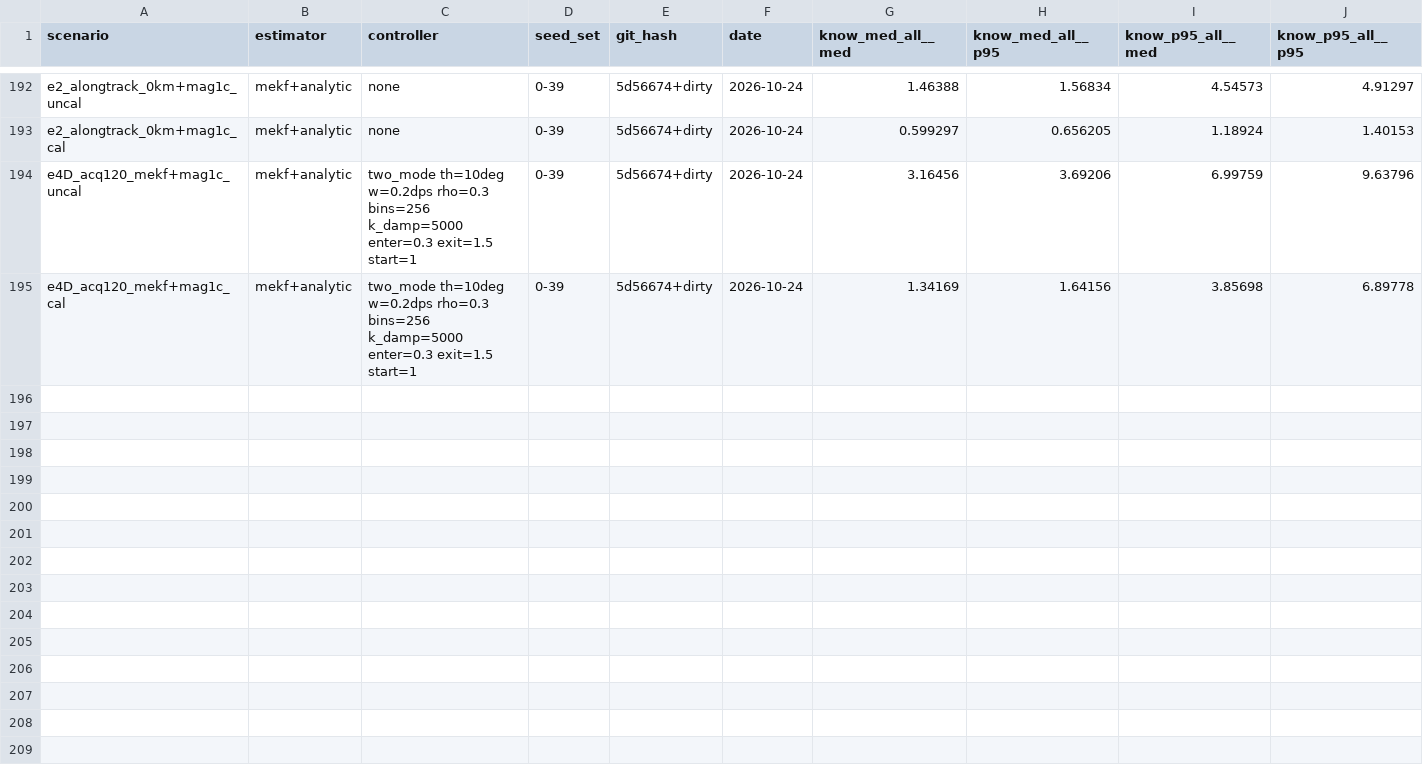
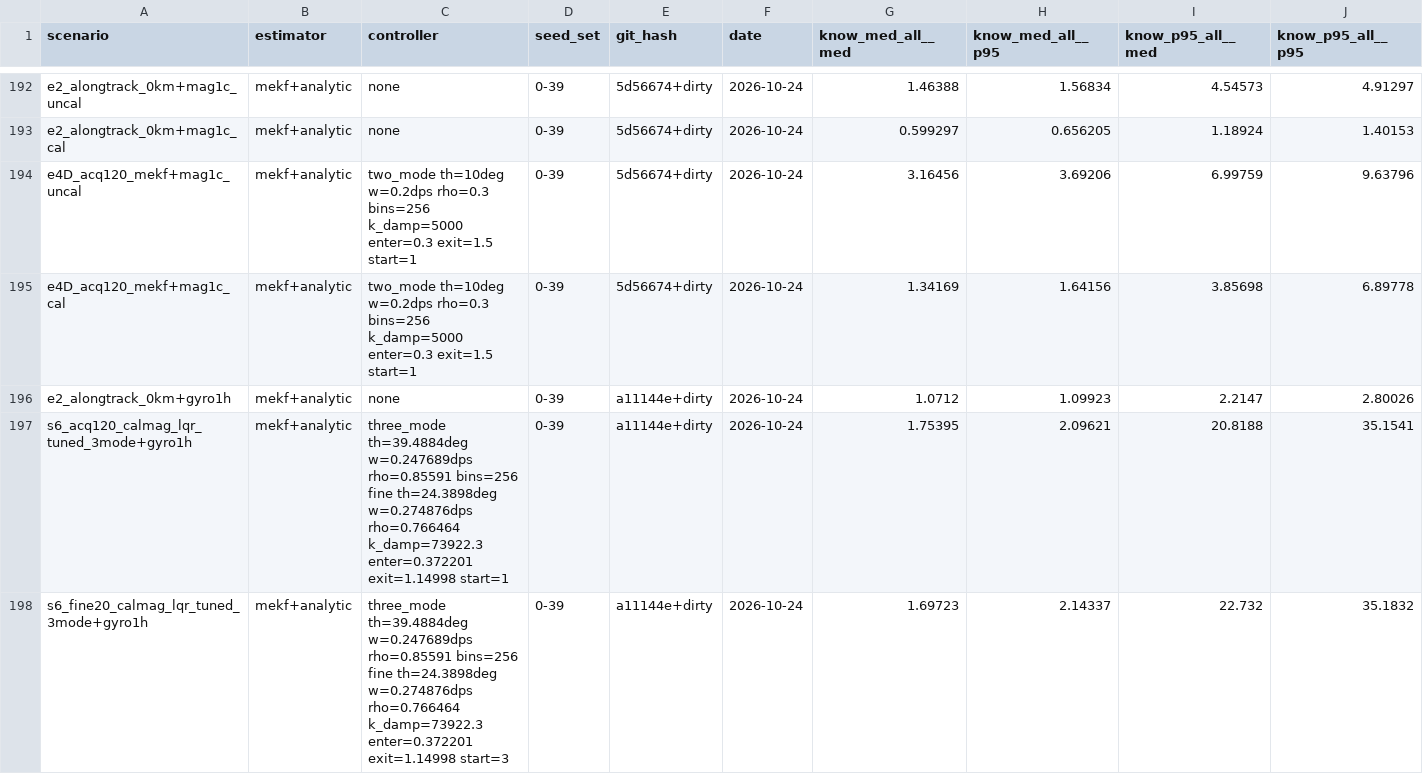
Before and after one commit to jesse-cm/scalar-controls, a CSV file: results/ledger.csv, drawn as a sheet; only a part is shown, gaps mark what is left out; rows hold the shown columns only; the diff names each change by its address in the sheet, - before the commit and + after, or states it on an @@ line.

Commit message:
Add gyro realism switches (plan row 1h), off by default
Temperature-dependent bias, scale-factor error, misalignment and output
quantisation on the gyro, as ScenarioSpec fields. The scale factor (1 %) and
misalignment (0.5 deg) sizes are the plan's; the quantisation step, the
temperature coefficient and the board temperature swing are ASSUMED (no source
in the repo). Three ledger rows, seeds 0-39, all four terms on.

```diff
--- a/results/ledger.csv
+++ b/results/ledger.csv
+row 196: e2_alongtrack_0km+gyro1h | mekf+analytic | none | 0-39 | a11144e+dirty | 2026-10-24 | 1.0712 | 1.09923 | 2.2147 | 2.80026
+row 197: s6_acq120_calmag_lqr_tuned_3mode+gyro1h | mekf+analytic | three_mode th=39.4884deg w=0.247689dps rho=0.85591 bins=256 fine th=24.3898deg w=0.274876dps rho=0.766464 k_damp=73922.3 enter=0.372201 exit=1.14998 start=1 | 0-39 | a11144e+dirty | 2026-10-24 | 1.75395 | 2.09621 | 20.8188 | 35.1541
+row 198: s6_fine20_calmag_lqr_tuned_3mode+gyro1h | mekf+analytic | three_mode th=39.4884deg w=0.247689dps rho=0.85591 bins=256 fine th=24.3898deg w=0.274876dps rho=0.766464 k_damp=73922.3 enter=0.372201 exit=1.14998 start=3 | 0-39 | a11144e+dirty | 2026-10-24 | 1.69723 | 2.14337 | 22.732 | 35.1832
```
Also changed, not shown: 5 other files.
